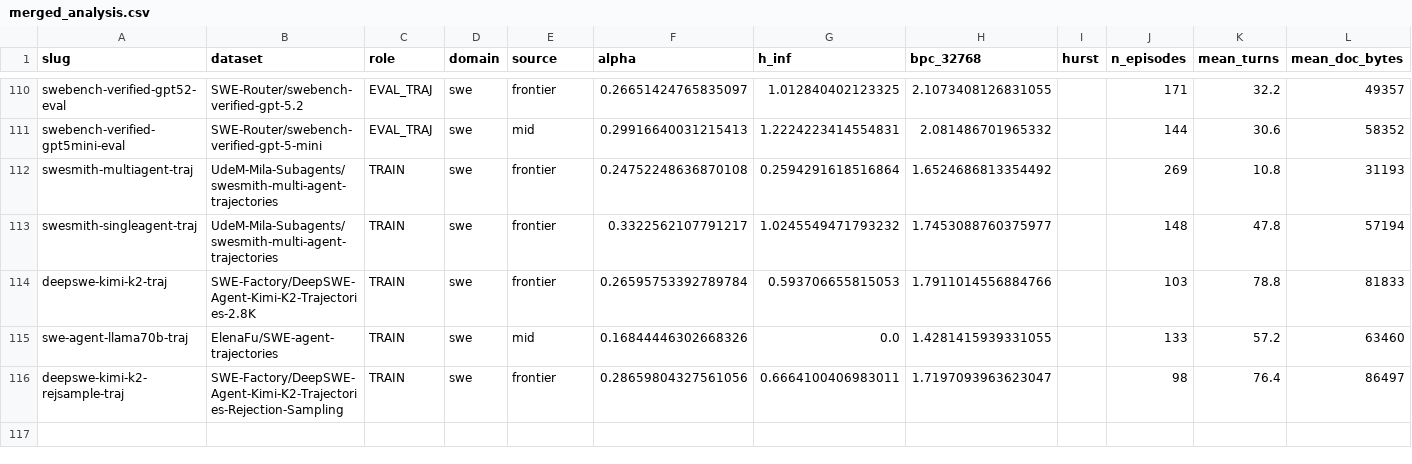
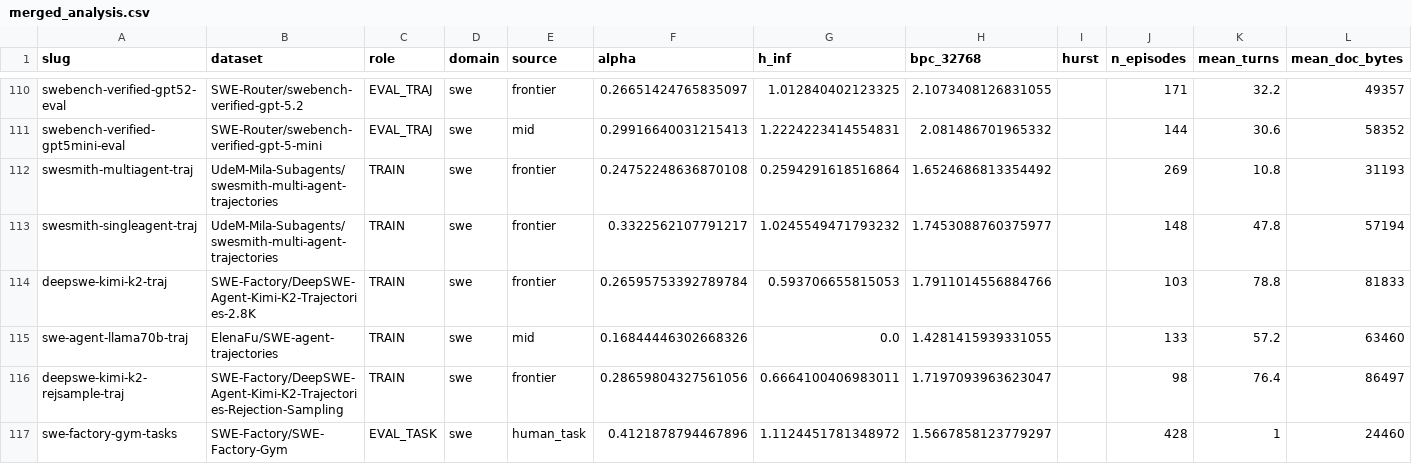
Before and after one commit to ShirleyHuang11/long-agentic-data, a CSV file: data/merged_analysis.csv, drawn as a sheet; only a part is shown, gaps mark what is left out; rows hold the shown columns only; the diff names each change by its address in the sheet, - before the commit and + after, or states it on an @@ line.

```diff
--- a/data/merged_analysis.csv
+++ b/data/merged_analysis.csv
+row 117: swe-factory-gym-tasks | SWE-Factory/SWE-Factory-Gym | EVAL_TASK | swe | human_task | 0.4121878794467896 | 1.1124451781348972 | 1.5667858123779297 |  | 428 | 1 | 24460
```
Also changed, not shown: data/agentic_alpha_hinf.csv, 6 other files.
